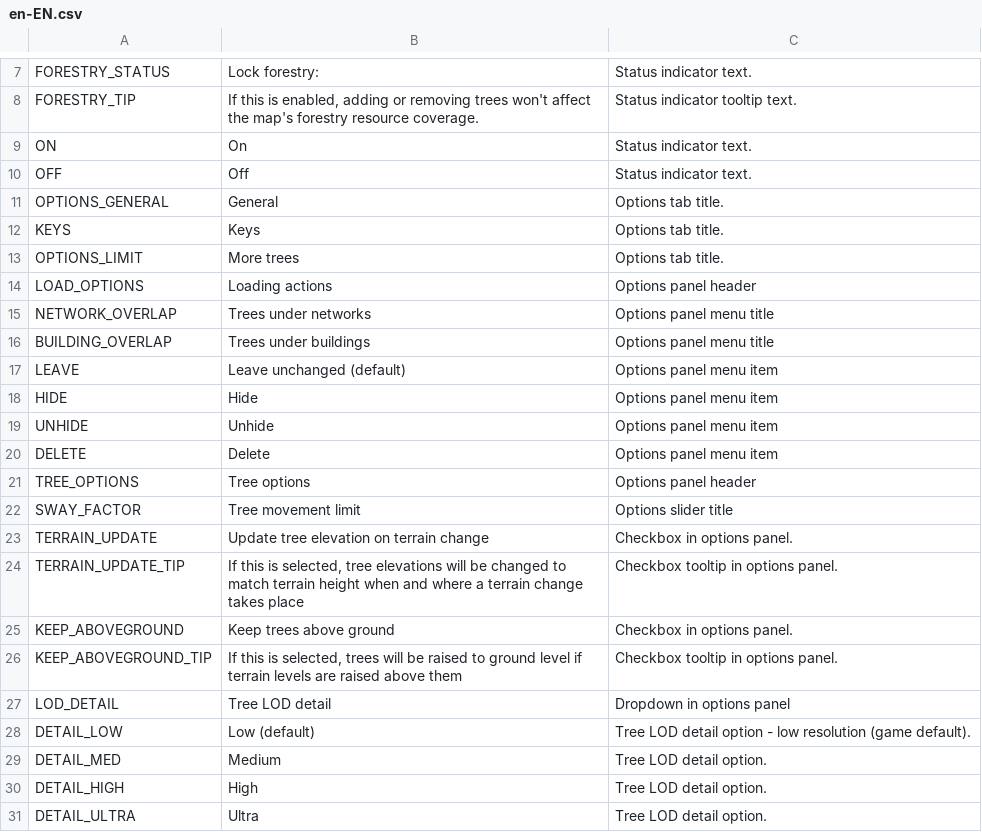
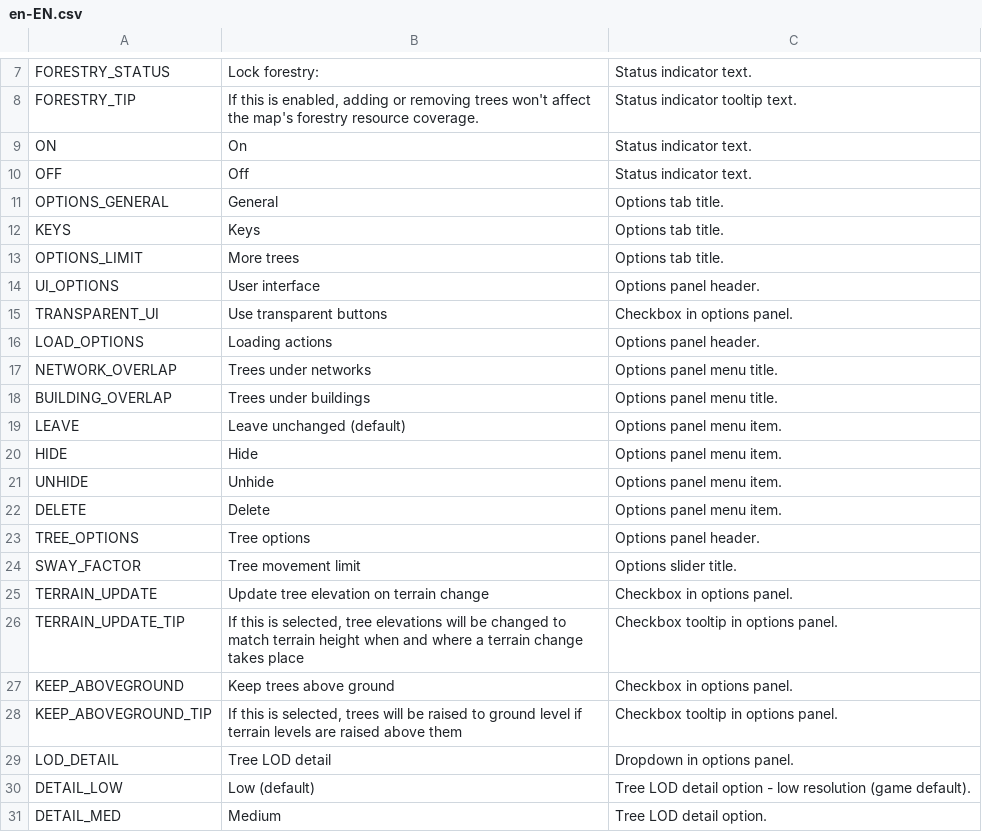
Before and after one commit to algernon-A/TreeControl, a CSV file: Translations/en-EN.csv, drawn as a sheet; only a part is shown, gaps mark what is left out; the shorter side is filled out with more unchanged rows.

Commit message:
Add transparent UI option.

```diff
--- a/Translations/en-EN.csv
+++ b/Translations/en-EN.csv
@@ -13,11 +13,13 @@
 "OPTIONS_LIMIT","More trees","Options tab title."
-"LOAD_OPTIONS","Loading actions","Options panel header"
-"NETWORK_OVERLAP","Trees under networks","Options panel menu title"
-"BUILDING_OVERLAP","Trees under buildings","Options panel menu title"
-"LEAVE","Leave unchanged (default)","Options panel menu item"
-"HIDE","Hide","Options panel menu item"
-"UNHIDE","Unhide","Options panel menu item"
-"DELETE","Delete","Options panel menu item"
-"TREE_OPTIONS","Tree options","Options panel header"
-"SWAY_FACTOR","Tree movement limit","Options slider title"
+"UI_OPTIONS","User interface","Options panel header."
+"TRANSPARENT_UI","Use transparent buttons","Checkbox in options panel."
+"LOAD_OPTIONS","Loading actions","Options panel header."
+"NETWORK_OVERLAP","Trees under networks","Options panel menu title."
+"BUILDING_OVERLAP","Trees under buildings","Options panel menu title."
+"LEAVE","Leave unchanged (default)","Options panel menu item."
+"HIDE","Hide","Options panel menu item."
+"UNHIDE","Unhide","Options panel menu item."
+"DELETE","Delete","Options panel menu item."
+"TREE_OPTIONS","Tree options","Options panel header."
+"SWAY_FACTOR","Tree movement limit","Options slider title."
 "TERRAIN_UPDATE","Update tree elevation on terrain change","Checkbox in options panel."
@@ -26,3 +28,3 @@
 "KEEP_ABOVEGROUND_TIP","If this is selected, trees will be raised to ground level if terrain levels are raised above them","Checkbox tooltip in options panel."
-"LOD_DETAIL","Tree LOD detail","Dropdown in options panel"
+"LOD_DETAIL","Tree LOD detail","Dropdown in options panel."
 "DETAIL_LOW","Low (default)","Tree LOD detail option - low resolution (game default)."
```
Also changed, not shown: 5 other files.
